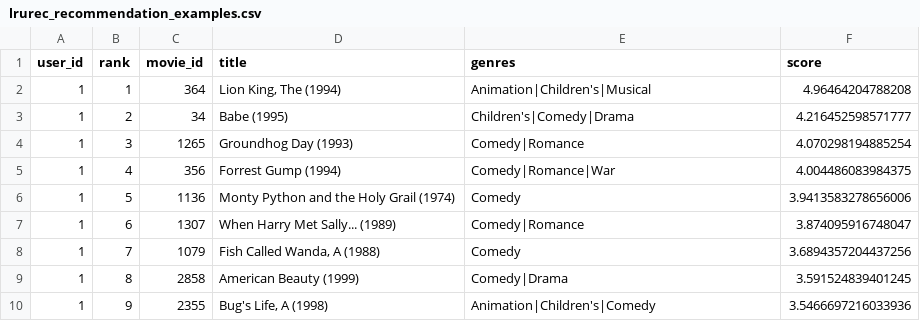
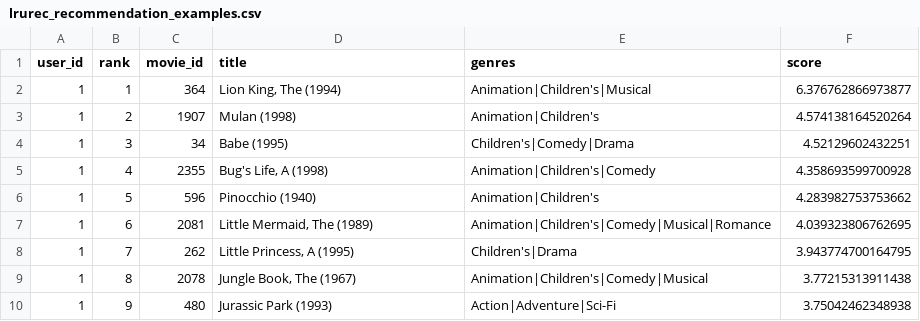
Before and after one commit to SZTU-ZBK/data_engineer_group_project, a CSV file: outputs/tables/lrurec_recommendation_examples.csv, drawn as a sheet; only a part is shown; the diff covers the shown part only.

```diff
--- a/outputs/tables/lrurec_recommendation_examples.csv
+++ b/outputs/tables/lrurec_recommendation_examples.csv
@@ -1,10 +1,10 @@
 user_id,rank,movie_id,title,genres,score
-1,1,364,"Lion King, The (1994)",Animation|Children's|Musical,4.96464204788208
-1,2,34,Babe (1995),Children's|Comedy|Drama,4.216452598571777
-1,3,1265,Groundhog Day (1993),Comedy|Romance,4.070298194885254
-1,4,356,Forrest Gump (1994),Comedy|Romance|War,4.004486083984375
-1,5,1136,Monty Python and the Holy Grail (1974),Comedy,3.9413583278656006
-1,6,1307,When Harry Met Sally... (1989),Comedy|Romance,3.874095916748047
-1,7,1079,"Fish Called Wanda, A (1988)",Comedy,3.6894357204437256
-1,8,2858,American Beauty (1999),Comedy|Drama,3.591524839401245
-1,9,2355,"Bug's Life, A (1998)",Animation|Children's|Comedy,3.5466697216033936
+1,1,364,"Lion King, The (1994)",Animation|Children's|Musical,6.376762866973877
+1,2,1907,Mulan (1998),Animation|Children's,4.574138164520264
+1,3,34,Babe (1995),Children's|Comedy|Drama,4.52129602432251
+1,4,2355,"Bug's Life, A (1998)",Animation|Children's|Comedy,4.358693599700928
+1,5,596,Pinocchio (1940),Animation|Children's,4.283982753753662
+1,6,2081,"Little Mermaid, The (1989)",Animation|Children's|Comedy|Musical|Romance,4.039323806762695
+1,7,262,"Little Princess, A (1995)",Children's|Drama,3.943774700164795
+1,8,2078,"Jungle Book, The (1967)",Animation|Children's|Comedy|Musical,3.77215313911438
+1,9,480,Jurassic Park (1993),Action|Adventure|Sci-Fi,3.75042462348938
```
Also changed, not shown: 5 added rows, 5 removed rows and 44 edited cells elsewhere in this file, outputs/tables/lightfm_metrics.csv, outputs/tables/lightfm_recommendation_examples.csv, 16 other files.
